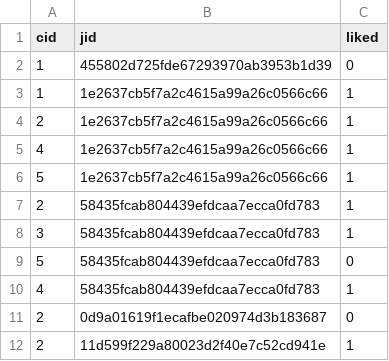
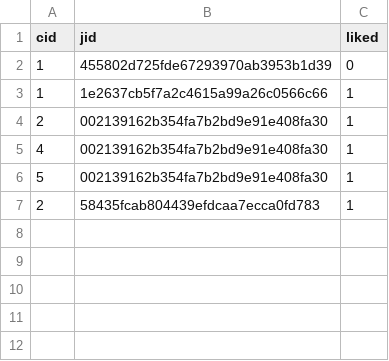
Before and after one commit to jasonjchu/bread, a CSV file: data/candidateSeenJob.csv, drawn as a sheet.

Commit message:
Production .sql and .out file (#38)
* production version of job seen candidate and candidate seen job .sql and .out

* properly retrieved from prod

```diff
--- a/data/candidateSeenJob.csv
+++ b/data/candidateSeenJob.csv
@@ -3,10 +3,5 @@ cid,jid,liked
 1,1e2637cb5f7a2c4615a99a26c0566c66,1
-2,1e2637cb5f7a2c4615a99a26c0566c66,1
-4,1e2637cb5f7a2c4615a99a26c0566c66,1
-5,1e2637cb5f7a2c4615a99a26c0566c66,1
+2,002139162b354fa7b2bd9e91e408fa30,1
+4,002139162b354fa7b2bd9e91e408fa30,1
+5,002139162b354fa7b2bd9e91e408fa30,1
 2,58435fcab804439efdcaa7ecca0fd783,1
-3,58435fcab804439efdcaa7ecca0fd783,1
-5,58435fcab804439efdcaa7ecca0fd783,0
-4,58435fcab804439efdcaa7ecca0fd783,1
-2,0d9a01619f1ecafbe020974d3b183687,0
-2,11d599f229a80023d2f40e7c52cd941e,1
```
Also changed, not shown: 5 other files.
